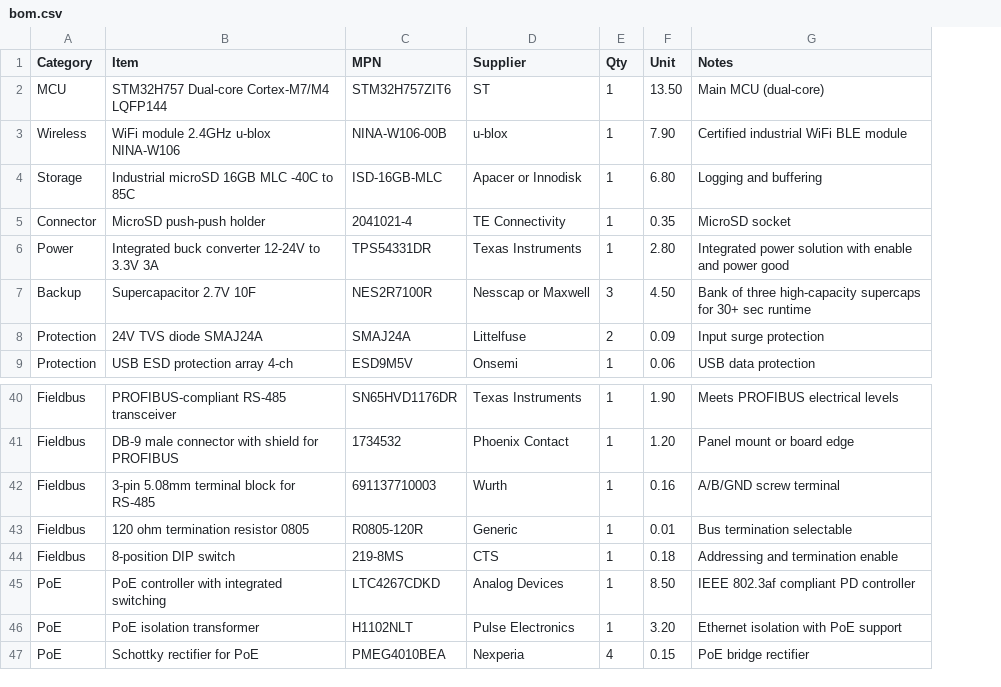
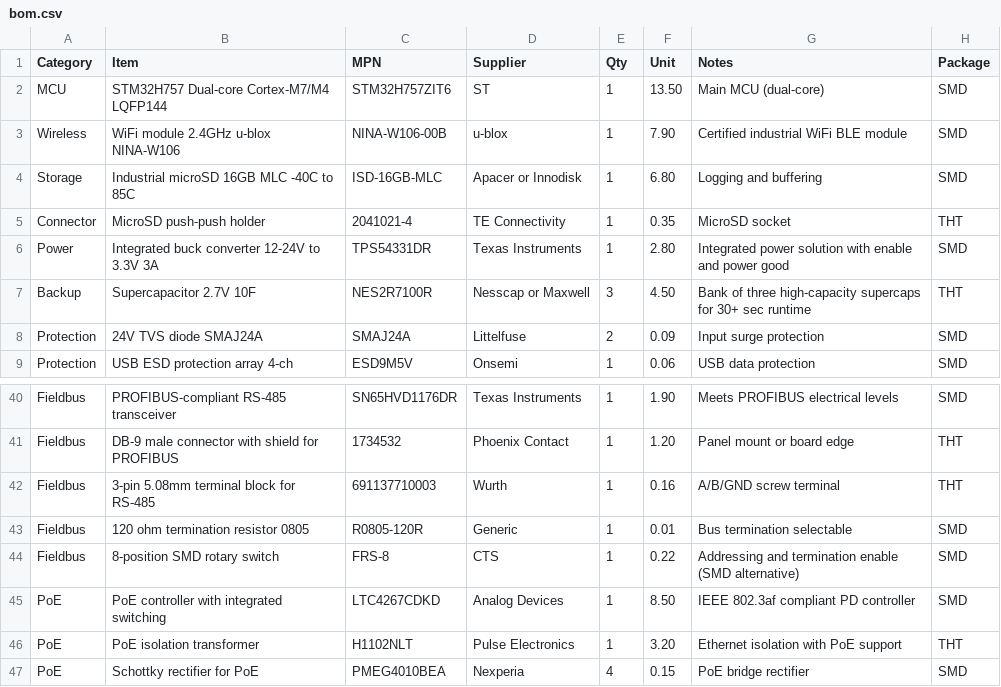
Before and after one commit to newmatik/EsoCore, a CSV file: hardware/core/bom.csv, drawn as a sheet; only a part is shown, gaps mark what is left out; the diff names each change by its address in the sheet, - before the commit and + after, or states it on an @@ line.

```diff
--- a/hardware/core/bom.csv
+++ b/hardware/core/bom.csv
+column H (Package), rows 2-9: SMD | SMD | SMD | THT | SMD | THT | SMD | SMD; rows 40-47: SMD | THT | THT | SMD | SMD | SMD | THT | SMD
-B44 (Item): 8-position DIP switch
+B44 (Item): 8-position SMD rotary switch
-C44 (MPN): 219-8MS
+C44 (MPN): FRS-8
-F44 (Unit): 0.18
+F44 (Unit): 0.22
-G44 (Notes): Addressing and termination enable
+G44 (Notes): Addressing and termination enable (SMD alternative)
```
Also changed, not shown: hardware/sensors/air quality sensor/bom.csv, hardware/sensors/current sensor/bom.csv, 56 other files.
